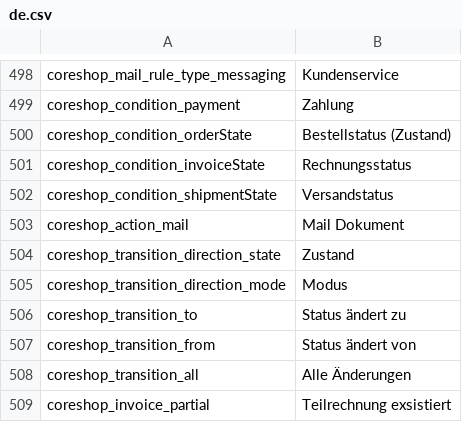
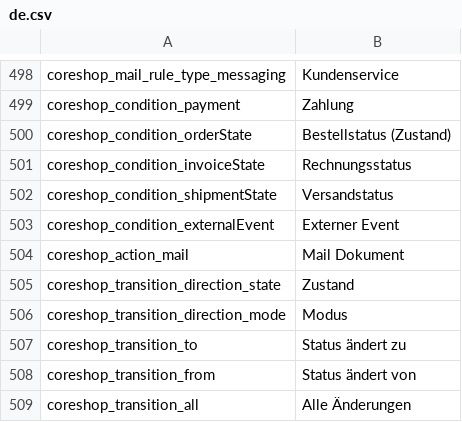
Before and after one commit to coreshop/CoreShop, a CSV file: static/texts/de.csv, drawn as a sheet; only a part is shown, gaps mark what is left out; the shorter side is filled out with more unchanged rows.

```diff
--- a/static/texts/de.csv
+++ b/static/texts/de.csv
@@ -502,2 +502,3 @@
 "coreshop_condition_shipmentState","Versandstatus"
+"coreshop_condition_externalEvent","Externer Event"
 "coreshop_action_mail","Mail Dokument"
```
Also changed, not shown: static/texts/en.csv, 6 other files.
